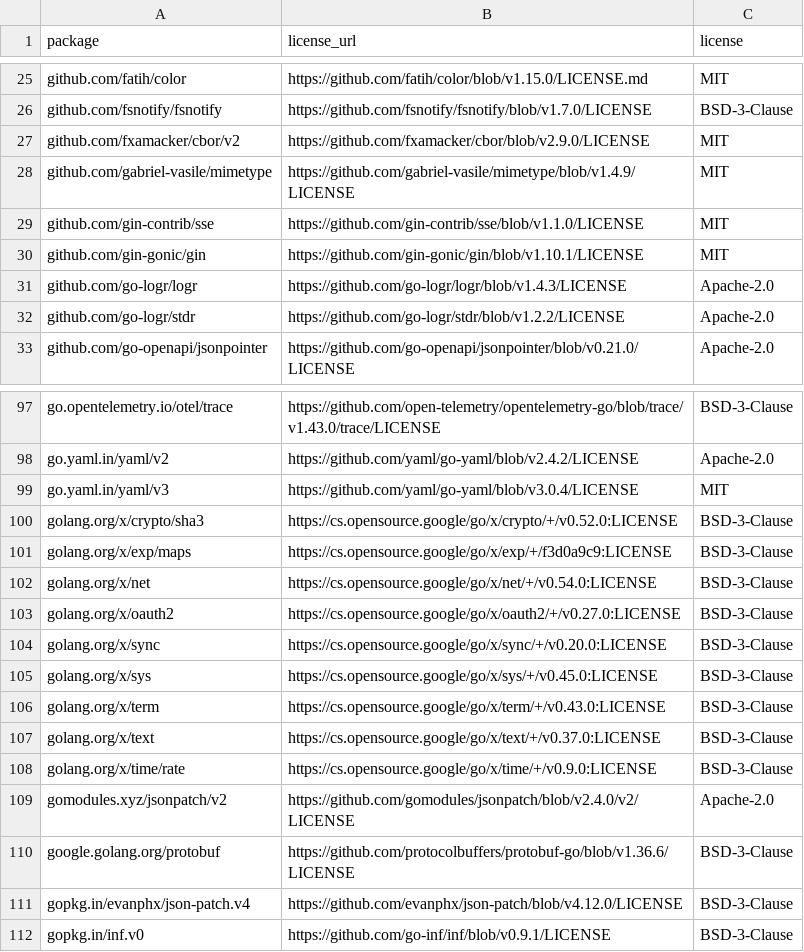
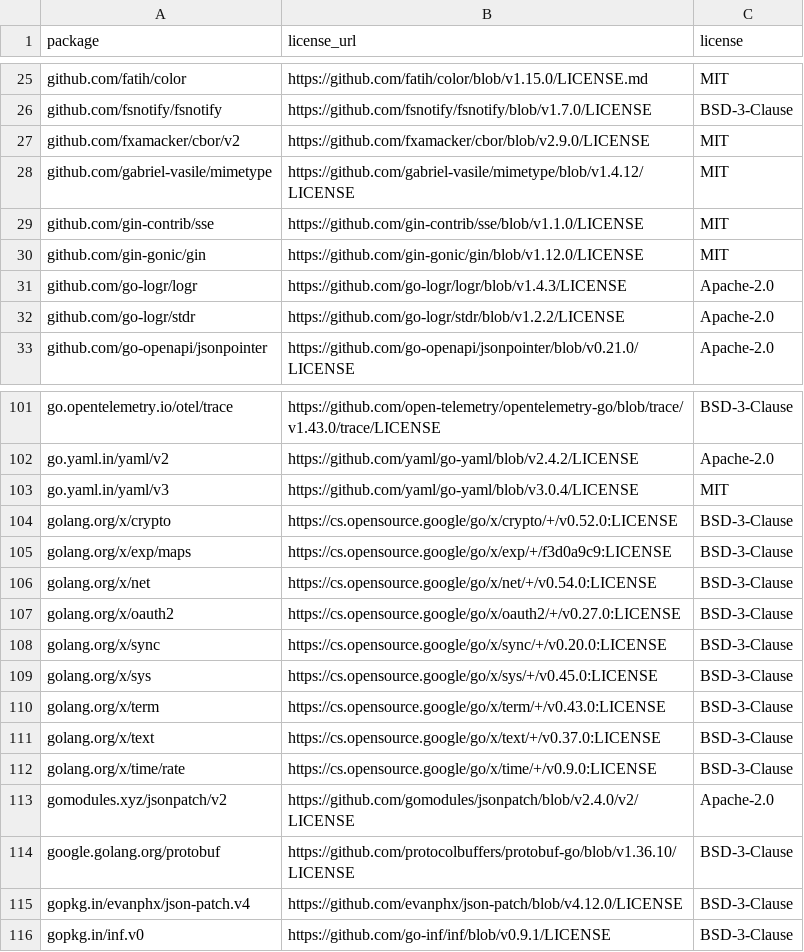
Before and after one commit to PixelCores/Eruun, a CSV file: THIRD_PARTY_LICENSES.csv, drawn as a sheet; only a part is shown, gaps mark what is left out; the diff covers the shown part only.

Commit message:
chore: refresh dependency license inventory

```diff
--- a/THIRD_PARTY_LICENSES.csv
+++ b/THIRD_PARTY_LICENSES.csv
@@ -27,5 +27,5 @@ github.com/fsnotify/fsnotify,https://github.com/fsnotify/fsnotify/blob/v1.7.0/LI
 github.com/fxamacker/cbor/v2,https://github.com/fxamacker/cbor/blob/v2.9.0/LICENSE,MIT
-github.com/gabriel-vasile/mimetype,https://github.com/gabriel-vasile/mimetype/blob/v1.4.9/LICENSE,MIT
+github.com/gabriel-vasile/mimetype,https://github.com/gabriel-vasile/mimetype/blob/v1.4.12/LICENSE,MIT
 github.com/gin-contrib/sse,https://github.com/gin-contrib/sse/blob/v1.1.0/LICENSE,MIT
-github.com/gin-gonic/gin,https://github.com/gin-gonic/gin/blob/v1.10.1/LICENSE,MIT
+github.com/gin-gonic/gin,https://github.com/gin-gonic/gin/blob/v1.12.0/LICENSE,MIT
 github.com/go-logr/logr,https://github.com/go-logr/logr/blob/v1.4.3/LICENSE,Apache-2.0
@@ -99,3 +103,3 @@ go.yaml.in/yaml/v2,https://github.com/yaml/go-yaml/blob/v2.4.2/LICENSE,Apache-2.
 go.yaml.in/yaml/v3,https://github.com/yaml/go-yaml/blob/v3.0.4/LICENSE,MIT
-golang.org/x/crypto/sha3,https://cs.opensource.google/go/x/crypto/+/v0.52.0:LICENSE,BSD-3-Clause
+golang.org/x/crypto,https://cs.opensource.google/go/x/crypto/+/v0.52.0:LICENSE,BSD-3-Clause
 golang.org/x/exp/maps,https://cs.opensource.google/go/x/exp/+/f3d0a9c9:LICENSE,BSD-3-Clause
@@ -109,3 +113,3 @@ golang.org/x/time/rate,https://cs.opensource.google/go/x/time/+/v0.9.0:LICENSE,B
 gomodules.xyz/jsonpatch/v2,https://github.com/gomodules/jsonpatch/blob/v2.4.0/v2/LICENSE,Apache-2.0
-google.golang.org/protobuf,https://github.com/protocolbuffers/protobuf-go/blob/v1.36.6/LICENSE,BSD-3-Clause
+google.golang.org/protobuf,https://github.com/protocolbuffers/protobuf-go/blob/v1.36.10/LICENSE,BSD-3-Clause
 gopkg.in/evanphx/json-patch.v4,https://github.com/evanphx/json-patch/blob/v4.12.0/LICENSE,BSD-3-Clause
```
Also changed, not shown: 4 added rows and 9 edited cells elsewhere in this file.
